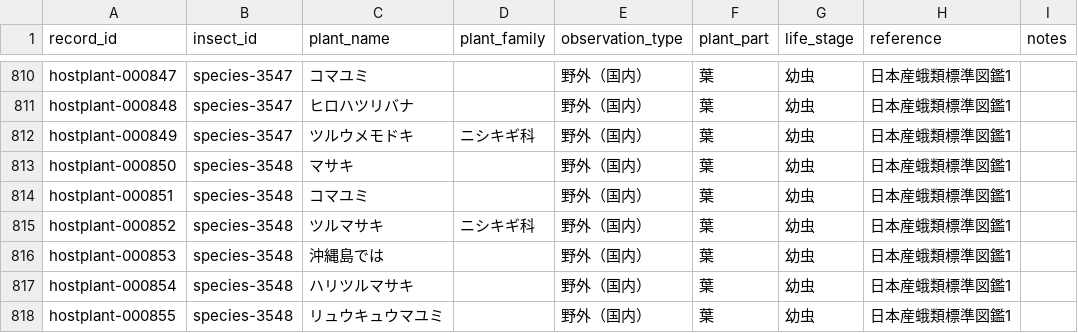
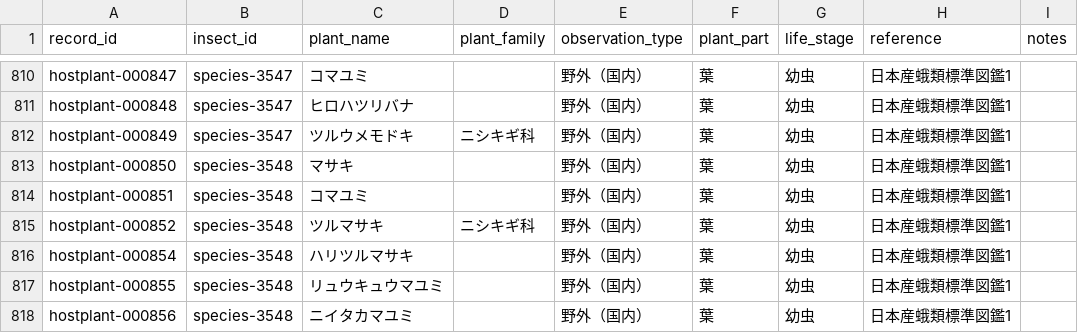
Before and after one commit to orau98/orau98.github.io, a CSV file: public/hostplants.csv, drawn as a sheet; only a part is shown, gaps mark what is left out; the shorter side is filled out with more unchanged rows.

Commit message:
hostplant-000853 を削除

```diff
--- a/public/hostplants.csv
+++ b/public/hostplants.csv
@@ -815,3 +815,2 @@ hostplant-000851,species-3548,コマユミ,,野外（国内）,葉,幼虫,日本
 hostplant-000852,species-3548,ツルマサキ,ニシキギ科,野外（国内）,葉,幼虫,日本産蛾類標準図鑑1,
-hostplant-000853,species-3548,沖縄島では,,野外（国内）,葉,幼虫,日本産蛾類標準図鑑1,
 hostplant-000854,species-3548,ハリツルマサキ,,野外（国内）,葉,幼虫,日本産蛾類標準図鑑1,
```
Also changed, not shown: normalized_data/hostplants.csv, 1 other file.
